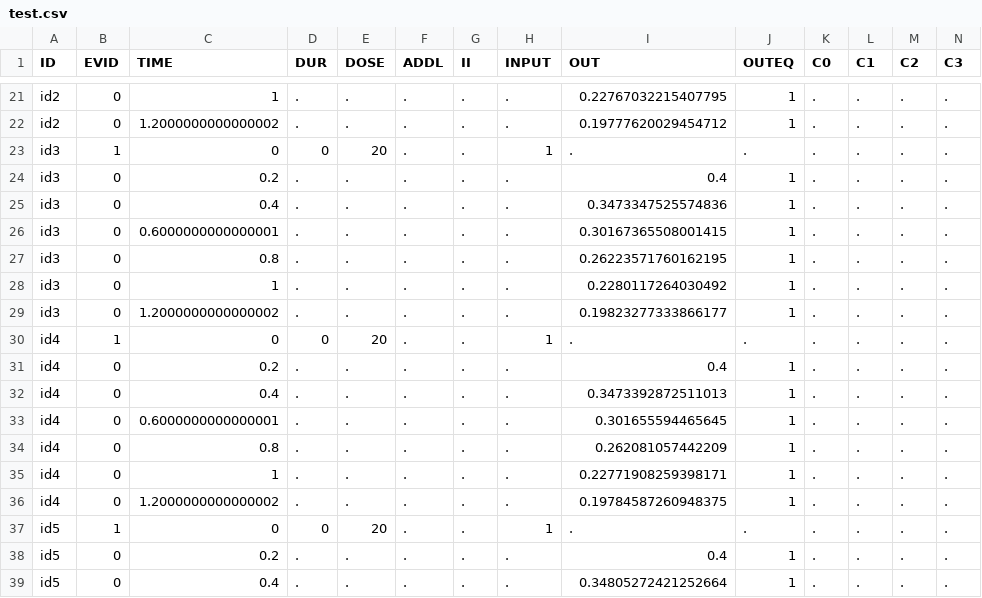
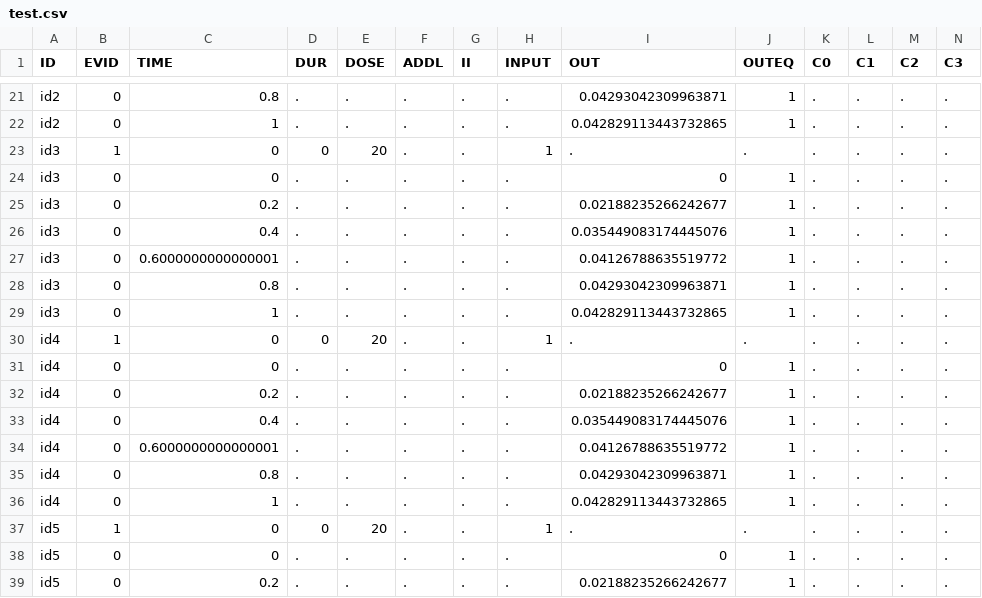
Before and after one commit to LAPKB/PMcore, a CSV file: examples/iov/test.csv, drawn as a sheet; only a part is shown, gaps mark what is left out; the diff covers the shown part only; the diff names each change by its address in the sheet, - before the commit and + after, or states it on an @@ line.

```diff
--- a/examples/iov/test.csv
+++ b/examples/iov/test.csv
-C21 (TIME): 1
+C21 (TIME): 0.8
-I21 (OUT): 0.22767032215407795
+I21 (OUT): 0.04293042309963871
-C22 (TIME): 1.2000000000000002
+C22 (TIME): 1
-I22 (OUT): 0.19777620029454712
+I22 (OUT): 0.042829113443732865
-C24 (TIME): 0.2
+C24 (TIME): 0
-I24 (OUT): 0.4
+I24 (OUT): 0
-C25 (TIME): 0.4
+C25 (TIME): 0.2
-I25 (OUT): 0.3473347525574836
+I25 (OUT): 0.02188235266242677
-C26 (TIME): 0.6000000000000001
+C26 (TIME): 0.4
-I26 (OUT): 0.30167365508001415
+I26 (OUT): 0.035449083174445076
-C27 (TIME): 0.8
+C27 (TIME): 0.6000000000000001
-I27 (OUT): 0.26223571760162195
+I27 (OUT): 0.04126788635519772
-C28 (TIME): 1
+C28 (TIME): 0.8
-I28 (OUT): 0.2280117264030492
+I28 (OUT): 0.04293042309963871
-C29 (TIME): 1.2000000000000002
+C29 (TIME): 1
-I29 (OUT): 0.19823277333866177
+I29 (OUT): 0.042829113443732865
-C31 (TIME): 0.2
+C31 (TIME): 0
-I31 (OUT): 0.4
+I31 (OUT): 0
-C32 (TIME): 0.4
+C32 (TIME): 0.2
-I32 (OUT): 0.3473392872511013
+I32 (OUT): 0.02188235266242677
-C33 (TIME): 0.6000000000000001
+C33 (TIME): 0.4
-I33 (OUT): 0.301655594465645
+I33 (OUT): 0.035449083174445076
-C34 (TIME): 0.8
+C34 (TIME): 0.6000000000000001
-I34 (OUT): 0.262081057442209
+I34 (OUT): 0.04126788635519772
-C35 (TIME): 1
+C35 (TIME): 0.8
-I35 (OUT): 0.22771908259398171
+I35 (OUT): 0.04293042309963871
-C36 (TIME): 1.2000000000000002
+C36 (TIME): 1
-I36 (OUT): 0.19784587260948375
+I36 (OUT): 0.042829113443732865
-C38 (TIME): 0.2
+C38 (TIME): 0
-I38 (OUT): 0.4
+I38 (OUT): 0
-C39 (TIME): 0.4
+C39 (TIME): 0.2
-I39 (OUT): 0.34805272421252664
+I39 (OUT): 0.02188235266242677
```
Also changed, not shown: 88 edited cells elsewhere in this file, 1 other file.
